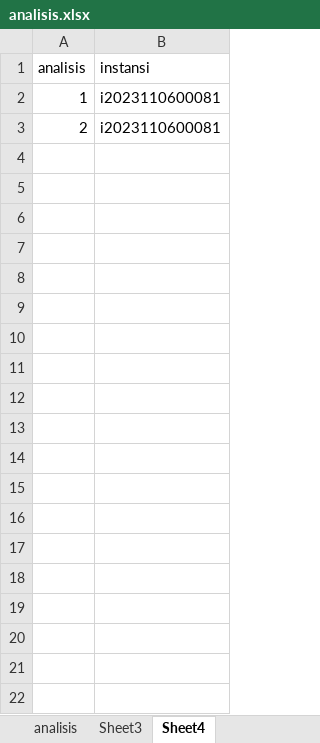
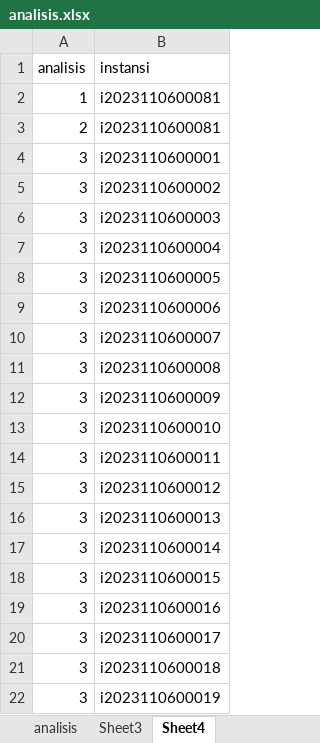
Before and after one commit to ferrysusanto275/ta_elaine, an Excel workbook: Data CSV/analisis.xlsx, sheet Sheet4, drawn as a sheet; only a part is shown; values as stored, in another font and other column widths than the file's, no borders; the diff covers the shown part only; the diff names each change by its address in the sheet, - before the commit and + after, or states it on an @@ line.

```diff
--- a/Data CSV/analisis.xlsx (sheet Sheet4)
+++ b/Data CSV/analisis.xlsx (sheet Sheet4)
+row 4: 3 | i2023110600001
+row 5: 3 | i2023110600002
+row 6: 3 | i2023110600003
+row 7: 3 | i2023110600004
+row 8: 3 | i2023110600005
+row 9: 3 | i2023110600006
+row 10: 3 | i2023110600007
+row 11: 3 | i2023110600008
+row 12: 3 | i2023110600009
+row 13: 3 | i2023110600010
+row 14: 3 | i2023110600011
+row 15: 3 | i2023110600012
+row 16: 3 | i2023110600013
+row 17: 3 | i2023110600014
+row 18: 3 | i2023110600015
+row 19: 3 | i2023110600016
+row 20: 3 | i2023110600017
+row 21: 3 | i2023110600018
+row 22: 3 | i2023110600019
```
Also changed, not shown: 557 added rows elsewhere in this sheet, sheet analisis, formulas that keep their value, 5 other files.
